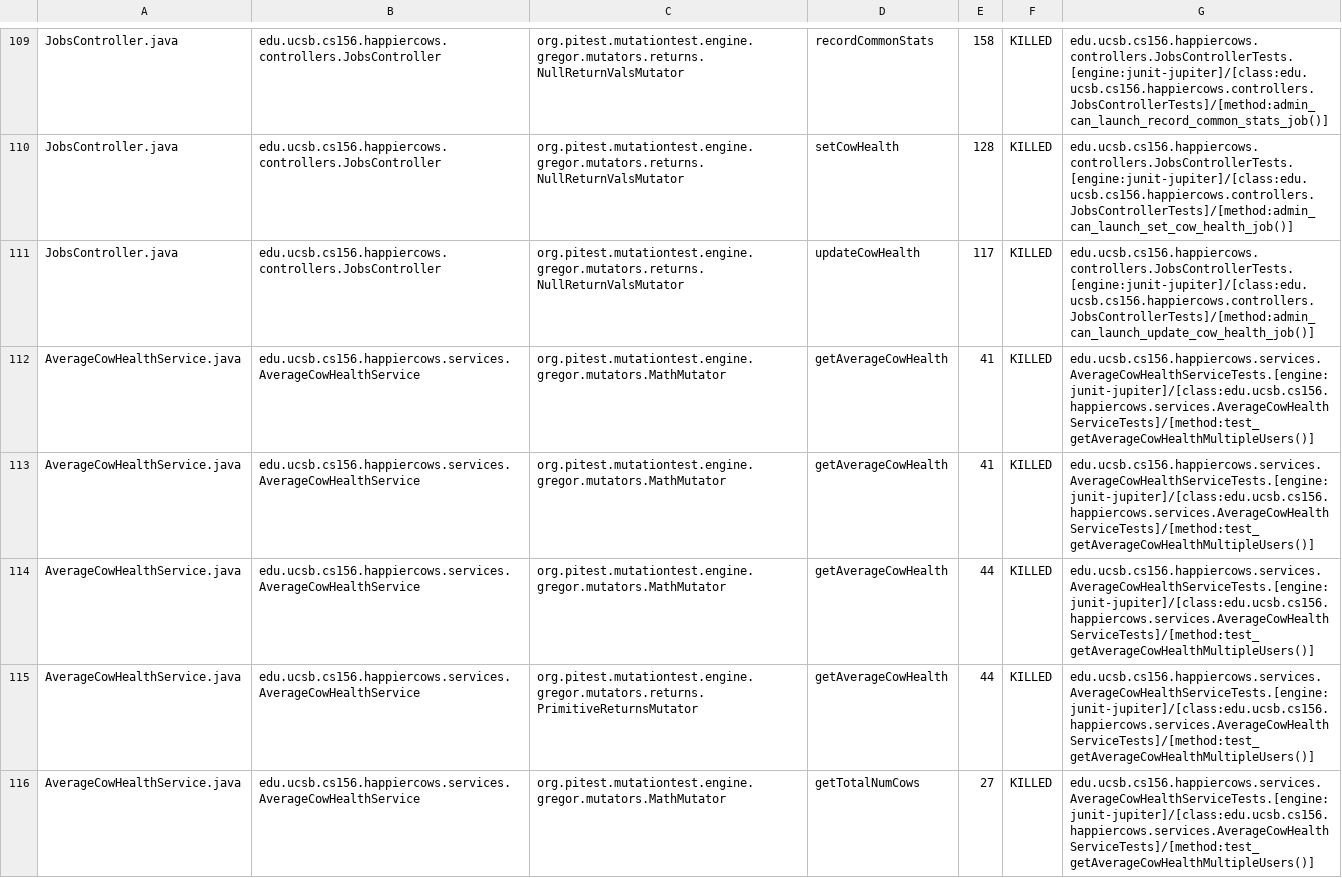
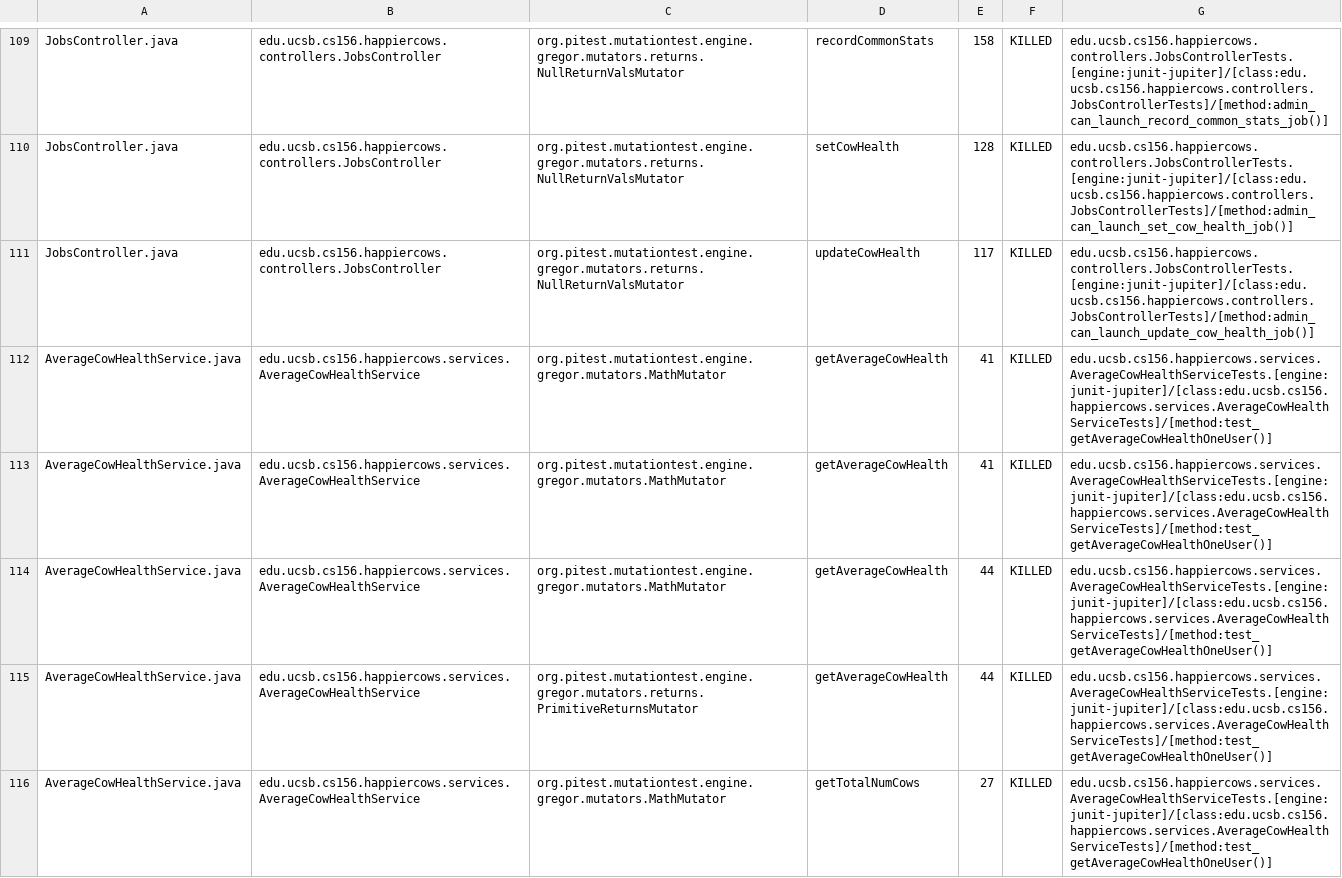
Before and after one commit to ucsb-cs156-m23/proj-happycows-m23-10am-4, a CSV file: prs/37/pitest/mutations.csv, drawn as a sheet; only a part is shown, gaps mark what is left out; the diff covers the shown part only.

Commit message:
Deploying to gh-pages from @ ucsb-cs156-m23/proj-happycows-m23-10am-4@a578acfa98739227d91d23f6a7f0f044f821b4d6 🚀

```diff
--- a/prs/37/pitest/mutations.csv
+++ b/prs/37/pitest/mutations.csv
@@ -111,6 +111,6 @@ JobsController.java,edu.ucsb.cs156.happiercows.controllers.JobsController,org.pi
 JobsController.java,edu.ucsb.cs156.happiercows.controllers.JobsController,org.pitest.mutationtest.engine.gregor.mutators.returns.NullReturnValsMutator,updateCowHealth,117,KILLED,edu.ucsb.cs156.happiercows.controllers.JobsControllerTests.[engine:junit-jupiter]/[class:edu.ucsb.cs156.happiercows.controllers.JobsControllerTests]/[method:admin_can_launch_update_cow_health_job()]
-AverageCowHealthService.java,edu.ucsb.cs156.happiercows.services.AverageCowHealthService,org.pitest.mutationtest.engine.gregor.mutators.MathMutator,getAverageCowHealth,41,KILLED,edu.ucsb.cs156.happiercows.services.AverageCowHealthServiceTests.[engine:junit-jupiter]/[class:edu.ucsb.cs156.happiercows.services.AverageCowHealthServiceTests]/[method:test_getAverageCowHealthMultipleUsers()]
-AverageCowHealthService.java,edu.ucsb.cs156.happiercows.services.AverageCowHealthService,org.pitest.mutationtest.engine.gregor.mutators.MathMutator,getAverageCowHealth,41,KILLED,edu.ucsb.cs156.happiercows.services.AverageCowHealthServiceTests.[engine:junit-jupiter]/[class:edu.ucsb.cs156.happiercows.services.AverageCowHealthServiceTests]/[method:test_getAverageCowHealthMultipleUsers()]
-AverageCowHealthService.java,edu.ucsb.cs156.happiercows.services.AverageCowHealthService,org.pitest.mutationtest.engine.gregor.mutators.MathMutator,getAverageCowHealth,44,KILLED,edu.ucsb.cs156.happiercows.services.AverageCowHealthServiceTests.[engine:junit-jupiter]/[class:edu.ucsb.cs156.happiercows.services.AverageCowHealthServiceTests]/[method:test_getAverageCowHealthMultipleUsers()]
-AverageCowHealthService.java,edu.ucsb.cs156.happiercows.services.AverageCowHealthService,org.pitest.mutationtest.engine.gregor.mutators.returns.PrimitiveReturnsMutator,getAverageCowHealth,44,KILLED,edu.ucsb.cs156.happiercows.services.AverageCowHealthServiceTests.[engine:junit-jupiter]/[class:edu.ucsb.cs156.happiercows.services.AverageCowHealthServiceTests]/[method:test_getAverageCowHealthMultipleUsers()]
-AverageCowHealthService.java,edu.ucsb.cs156.happiercows.services.AverageCowHealthService,org.pitest.mutationtest.engine.gregor.mutators.MathMutator,getTotalNumCows,27,KILLED,edu.ucsb.cs156.happiercows.services.AverageCowHealthServiceTests.[engine:junit-jupiter]/[class:edu.ucsb.cs156.happiercows.services.AverageCowHealthServiceTests]/[method:test_getAverageCowHealthMultipleUsers()]
+AverageCowHealthService.java,edu.ucsb.cs156.happiercows.services.AverageCowHealthService,org.pitest.mutationtest.engine.gregor.mutators.MathMutator,getAverageCowHealth,41,KILLED,edu.ucsb.cs156.happiercows.services.AverageCowHealthServiceTests.[engine:junit-jupiter]/[class:edu.ucsb.cs156.happiercows.services.AverageCowHealthServiceTests]/[method:test_getAverageCowHealthOneUser()]
+AverageCowHealthService.java,edu.ucsb.cs156.happiercows.services.AverageCowHealthService,org.pitest.mutationtest.engine.gregor.mutators.MathMutator,getAverageCowHealth,41,KILLED,edu.ucsb.cs156.happiercows.services.AverageCowHealthServiceTests.[engine:junit-jupiter]/[class:edu.ucsb.cs156.happiercows.services.AverageCowHealthServiceTests]/[method:test_getAverageCowHealthOneUser()]
+AverageCowHealthService.java,edu.ucsb.cs156.happiercows.services.AverageCowHealthService,org.pitest.mutationtest.engine.gregor.mutators.MathMutator,getAverageCowHealth,44,KILLED,edu.ucsb.cs156.happiercows.services.AverageCowHealthServiceTests.[engine:junit-jupiter]/[class:edu.ucsb.cs156.happiercows.services.AverageCowHealthServiceTests]/[method:test_getAverageCowHealthOneUser()]
+AverageCowHealthService.java,edu.ucsb.cs156.happiercows.services.AverageCowHealthService,org.pitest.mutationtest.engine.gregor.mutators.returns.PrimitiveReturnsMutator,getAverageCowHealth,44,KILLED,edu.ucsb.cs156.happiercows.services.AverageCowHealthServiceTests.[engine:junit-jupiter]/[class:edu.ucsb.cs156.happiercows.services.AverageCowHealthServiceTests]/[method:test_getAverageCowHealthOneUser()]
+AverageCowHealthService.java,edu.ucsb.cs156.happiercows.services.AverageCowHealthService,org.pitest.mutationtest.engine.gregor.mutators.MathMutator,getTotalNumCows,27,KILLED,edu.ucsb.cs156.happiercows.services.AverageCowHealthServiceTests.[engine:junit-jupiter]/[class:edu.ucsb.cs156.happiercows.services.AverageCowHealthServiceTests]/[method:test_getAverageCowHealthOneUser()]
```
Also changed, not shown: 34 edited cells elsewhere in this file, 39 other files.
